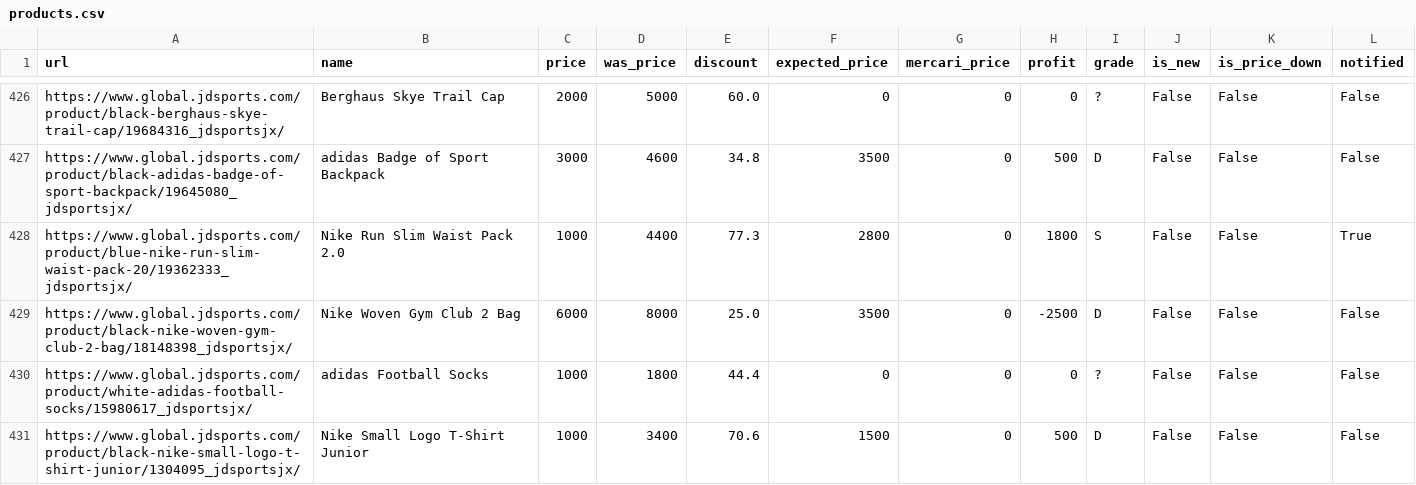
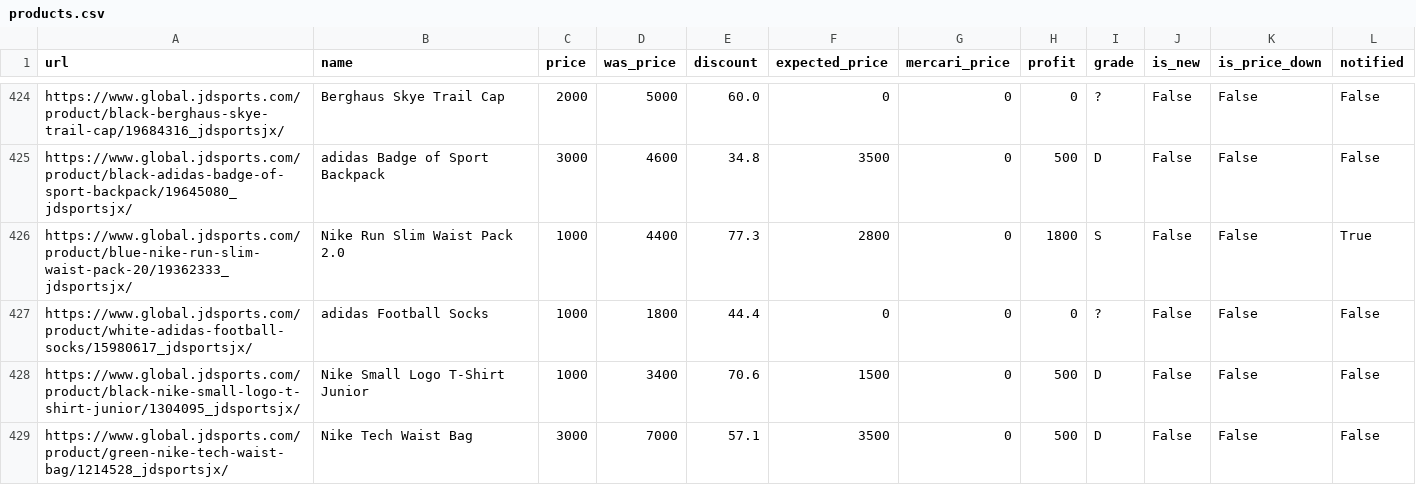
Before and after one commit to stonesidebear/jd-monitor, a CSV file: data/csv/products.csv, drawn as a sheet; only a part is shown, gaps mark what is left out; the shorter side is filled out with more unchanged rows; the diff covers the shown part only.

```diff
--- a/data/csv/products.csv
+++ b/data/csv/products.csv
@@ -428,3 +426,2 @@ https://www.global.jdsports.com/product/black-adidas-badge-of-sport-backpack/196
 https://www.global.jdsports.com/product/blue-nike-run-slim-waist-pack-20/19362333_jdsportsjx/,Nike Run Slim Waist Pack 2.0,1000,4400,77.3,2800,0,1800,S,False,False,True
-https://www.global.jdsports.com/product/black-nike-woven-gym-club-2-bag/18148398_jdsportsjx/,Nike Woven Gym Club 2 Bag,6000,8000,25.0,3500,0,-2500,D,False,False,False
 https://www.global.jdsports.com/product/white-adidas-football-socks/15980617_jdsportsjx/,adidas Football Socks,1000,1800,44.4,0,0,0,?,False,False,False
```
Also changed, not shown: 12 removed rows, 13 moved rows and 3 edited cells elsewhere in this file, 1 other file.
